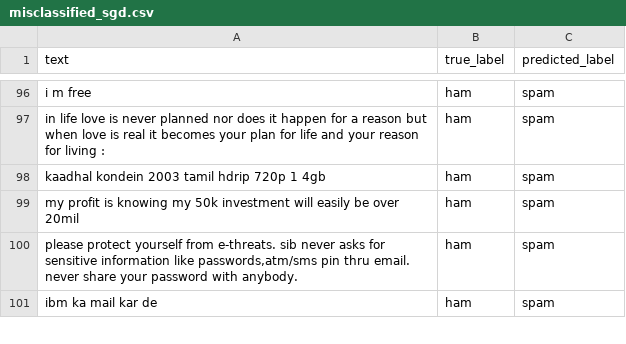
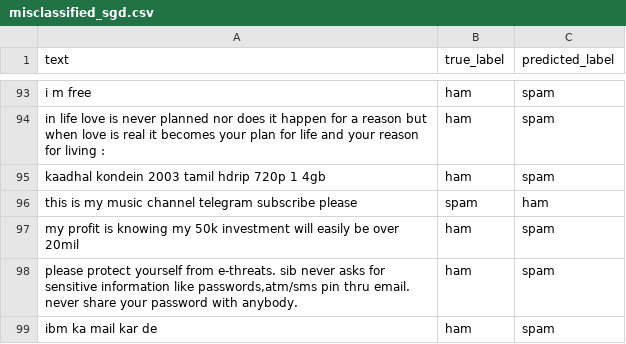
Before and after one commit to cmd131/Fraud_Detection_App, a CSV file: models/text/misclassified_sgd.csv, drawn as a sheet; only a part is shown, gaps mark what is left out; the diff covers the shown part only.

```diff
--- a/models/text/misclassified_sgd.csv
+++ b/models/text/misclassified_sgd.csv
@@ -98,2 +95,3 @@ in life love is never planned nor does it happen for a reason but when love is r
 kaadhal kondein 2003 tamil hdrip 720p 1 4gb,ham,spam
+this is my music channel telegram subscribe please,spam,ham
 my profit is knowing my 50k investment will easily be over 20mil,ham,spam
```
Also changed, not shown: 19 added rows, 24 removed rows and 3 edited cells elsewhere in this file, 17 other files.
